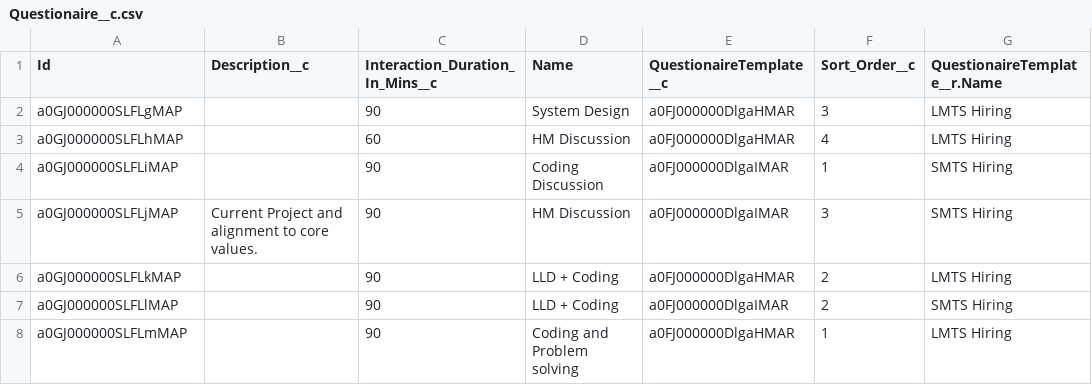
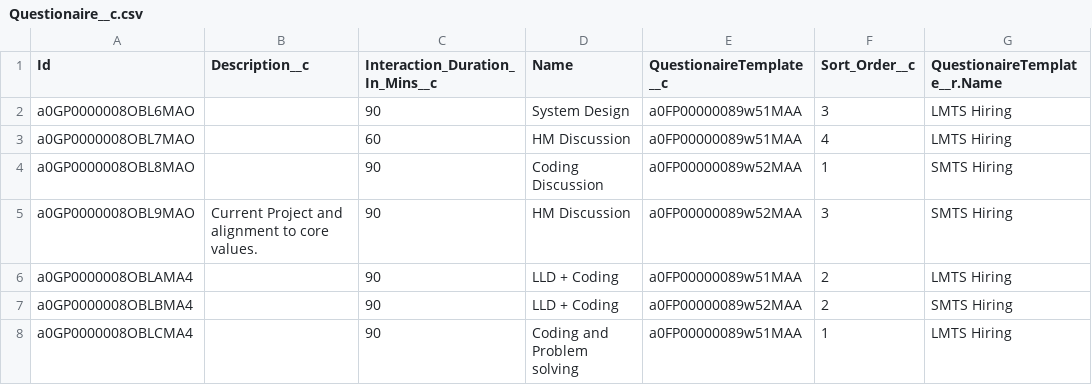
Before and after one commit to kpahlajani/SFInterviews, a CSV file: force-app/main/default/staticresources/DemoData/Questionaire__c.csv, drawn as a sheet.

```diff
--- a/force-app/main/default/staticresources/DemoData/Questionaire__c.csv
+++ b/force-app/main/default/staticresources/DemoData/Questionaire__c.csv
@@ -1,8 +1,8 @@
 Id,Description__c,Interaction_Duration_In_Mins__c,Name,QuestionaireTemplate__c,Sort_Order__c,QuestionaireTemplate__r.Name
-a0GJ000000SLFLgMAP,,90,System Design,a0FJ000000DlgaHMAR,3,LMTS Hiring
-a0GJ000000SLFLhMAP,,60,HM Discussion,a0FJ000000DlgaHMAR,4,LMTS Hiring
-a0GJ000000SLFLiMAP,,90,Coding Discussion,a0FJ000000DlgaIMAR,1,SMTS Hiring
-a0GJ000000SLFLjMAP,Current Project and alignment to core values.,90,HM Discussion,a0FJ000000DlgaIMAR,3,SMTS Hiring
-a0GJ000000SLFLkMAP,,90,LLD + Coding,a0FJ000000DlgaHMAR,2,LMTS Hiring
-a0GJ000000SLFLlMAP,,90,LLD + Coding,a0FJ000000DlgaIMAR,2,SMTS Hiring
-a0GJ000000SLFLmMAP,,90,Coding and Problem solving,a0FJ000000DlgaHMAR,1,LMTS Hiring
+a0GP0000008OBL6MAO,,90,System Design,a0FP00000089w51MAA,3,LMTS Hiring
+a0GP0000008OBL7MAO,,60,HM Discussion,a0FP00000089w51MAA,4,LMTS Hiring
+a0GP0000008OBL8MAO,,90,Coding Discussion,a0FP00000089w52MAA,1,SMTS Hiring
+a0GP0000008OBL9MAO,Current Project and alignment to core values.,90,HM Discussion,a0FP00000089w52MAA,3,SMTS Hiring
+a0GP0000008OBLAMA4,,90,LLD + Coding,a0FP00000089w51MAA,2,LMTS Hiring
+a0GP0000008OBLBMA4,,90,LLD + Coding,a0FP00000089w52MAA,2,SMTS Hiring
+a0GP0000008OBLCMA4,,90,Coding and Problem solving,a0FP00000089w51MAA,1,LMTS Hiring
```
Also changed, not shown: force-app/main/default/staticresources/DemoData/HiringPanelMember__c.csv, force-app/main/default/staticresources/DemoData/InterviewEvent__c.csv, 14 other files.
